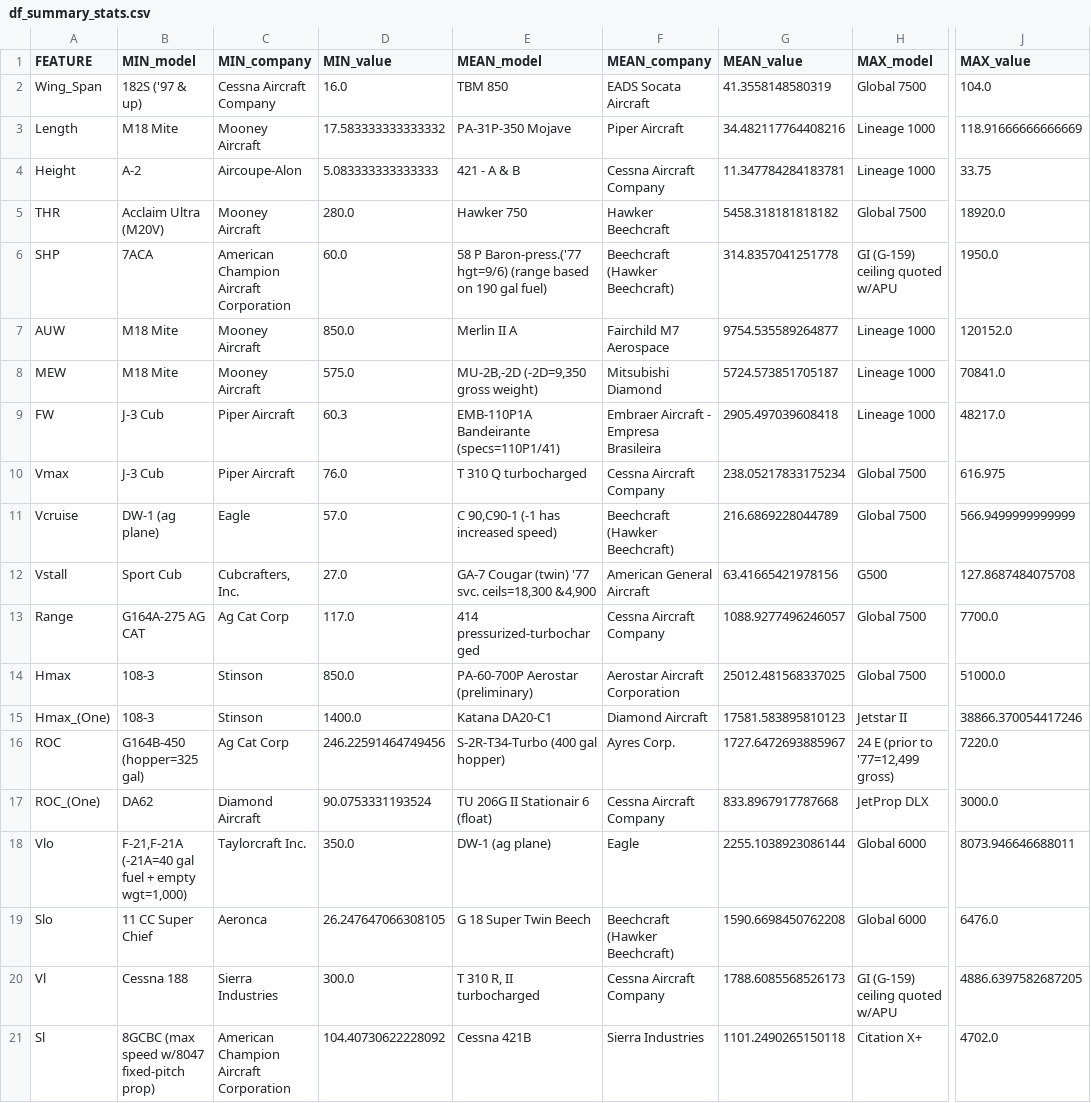
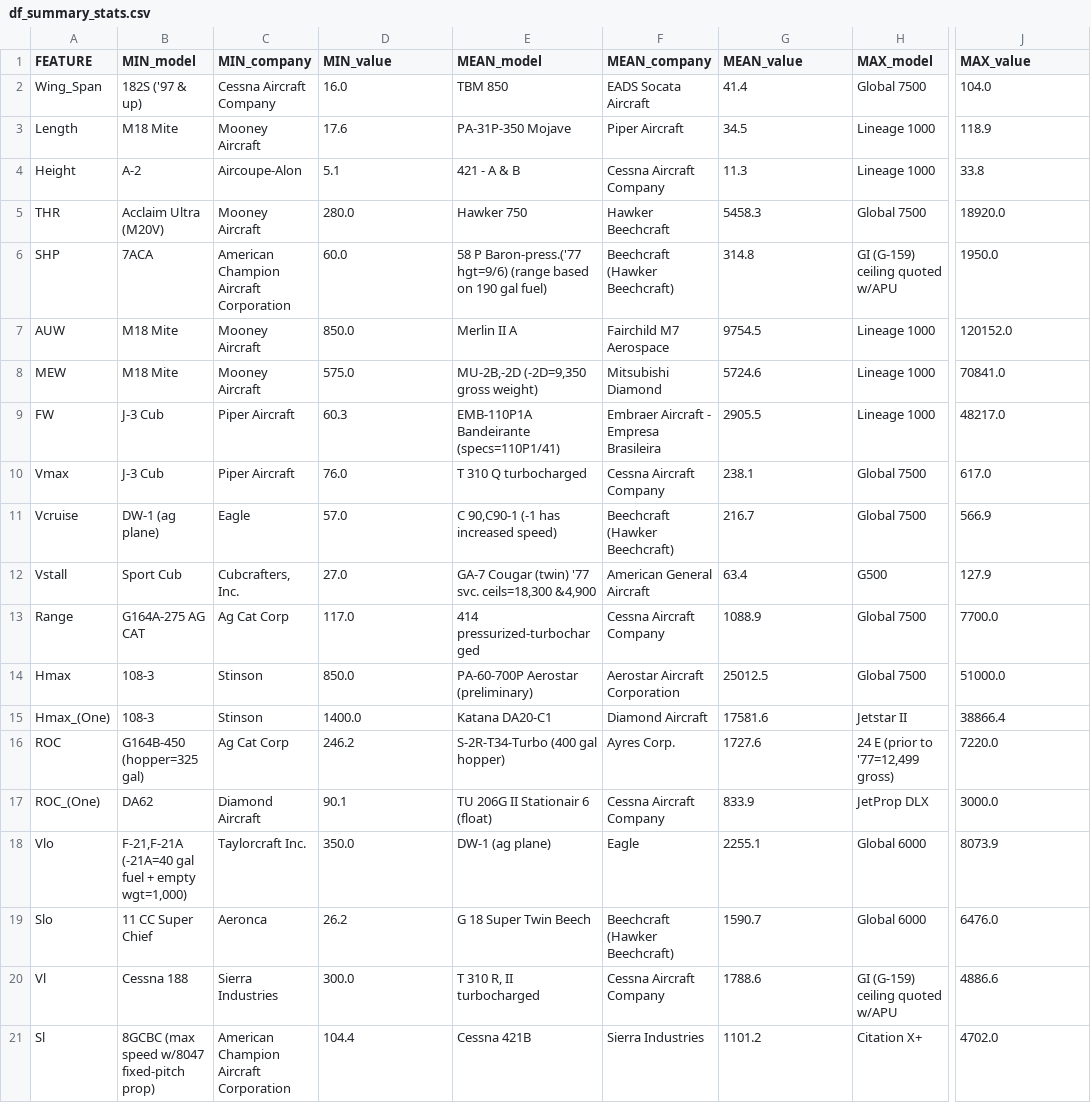
Before and after one commit to johnrearden/pa-data-driven-design, a CSV file: outputs/datasets/collection/df_summary_stats.csv, drawn as a sheet; only a part is shown, gaps mark what is left out; the diff names each change by its address in the sheet, - before the commit and + after, or states it on an @@ line.

```diff
--- a/outputs/datasets/collection/df_summary_stats.csv
+++ b/outputs/datasets/collection/df_summary_stats.csv
-G2 (MEAN_value): 41.3558148580319
+G2 (MEAN_value): 41.4
-D3 (MIN_value): 17.583333333333332
+D3 (MIN_value): 17.6
-G3 (MEAN_value): 34.482117764408216
+G3 (MEAN_value): 34.5
-J3 (MAX_value): 118.91666666666669
+J3 (MAX_value): 118.9
-D4 (MIN_value): 5.083333333333333
+D4 (MIN_value): 5.1
-G4 (MEAN_value): 11.347784284183781
+G4 (MEAN_value): 11.3
-J4 (MAX_value): 33.75
+J4 (MAX_value): 33.8
-G5 (MEAN_value): 5458.318181818182
+G5 (MEAN_value): 5458.3
-G6 (MEAN_value): 314.8357041251778
+G6 (MEAN_value): 314.8
-G7 (MEAN_value): 9754.535589264877
+G7 (MEAN_value): 9754.5
-G8 (MEAN_value): 5724.573851705187
+G8 (MEAN_value): 5724.6
-G9 (MEAN_value): 2905.497039608418
+G9 (MEAN_value): 2905.5
-G10 (MEAN_value): 238.05217833175234
+G10 (MEAN_value): 238.1
-J10 (MAX_value): 616.975
+J10 (MAX_value): 617.0
-G11 (MEAN_value): 216.6869228044789
+G11 (MEAN_value): 216.7
-J11 (MAX_value): 566.9499999999999
+J11 (MAX_value): 566.9
-G12 (MEAN_value): 63.41665421978156
+G12 (MEAN_value): 63.4
-J12 (MAX_value): 127.8687484075708
+J12 (MAX_value): 127.9
-G13 (MEAN_value): 1088.9277496246057
+G13 (MEAN_value): 1088.9
-G14 (MEAN_value): 25012.481568337025
+G14 (MEAN_value): 25012.5
-G15 (MEAN_value): 17581.583895810123
+G15 (MEAN_value): 17581.6
-J15 (MAX_value): 38866.370054417246
+J15 (MAX_value): 38866.4
-D16 (MIN_value): 246.22591464749456
+D16 (MIN_value): 246.2
-G16 (MEAN_value): 1727.6472693885967
+G16 (MEAN_value): 1727.6
-D17 (MIN_value): 90.0753331193524
+D17 (MIN_value): 90.1
-G17 (MEAN_value): 833.8967917787668
+G17 (MEAN_value): 833.9
-G18 (MEAN_value): 2255.1038923086144
+G18 (MEAN_value): 2255.1
-J18 (MAX_value): 8073.946646688011
+J18 (MAX_value): 8073.9
-D19 (MIN_value): 26.247647066308105
+D19 (MIN_value): 26.2
-G19 (MEAN_value): 1590.6698450762208
+G19 (MEAN_value): 1590.7
-G20 (MEAN_value): 1788.6085568526173
+G20 (MEAN_value): 1788.6
-J20 (MAX_value): 4886.6397582687205
+J20 (MAX_value): 4886.6
-D21 (MIN_value): 104.40730622228092
+D21 (MIN_value): 104.4
-G21 (MEAN_value): 1101.2490265150118
+G21 (MEAN_value): 1101.2
```
Also changed, not shown: 1 other file.
